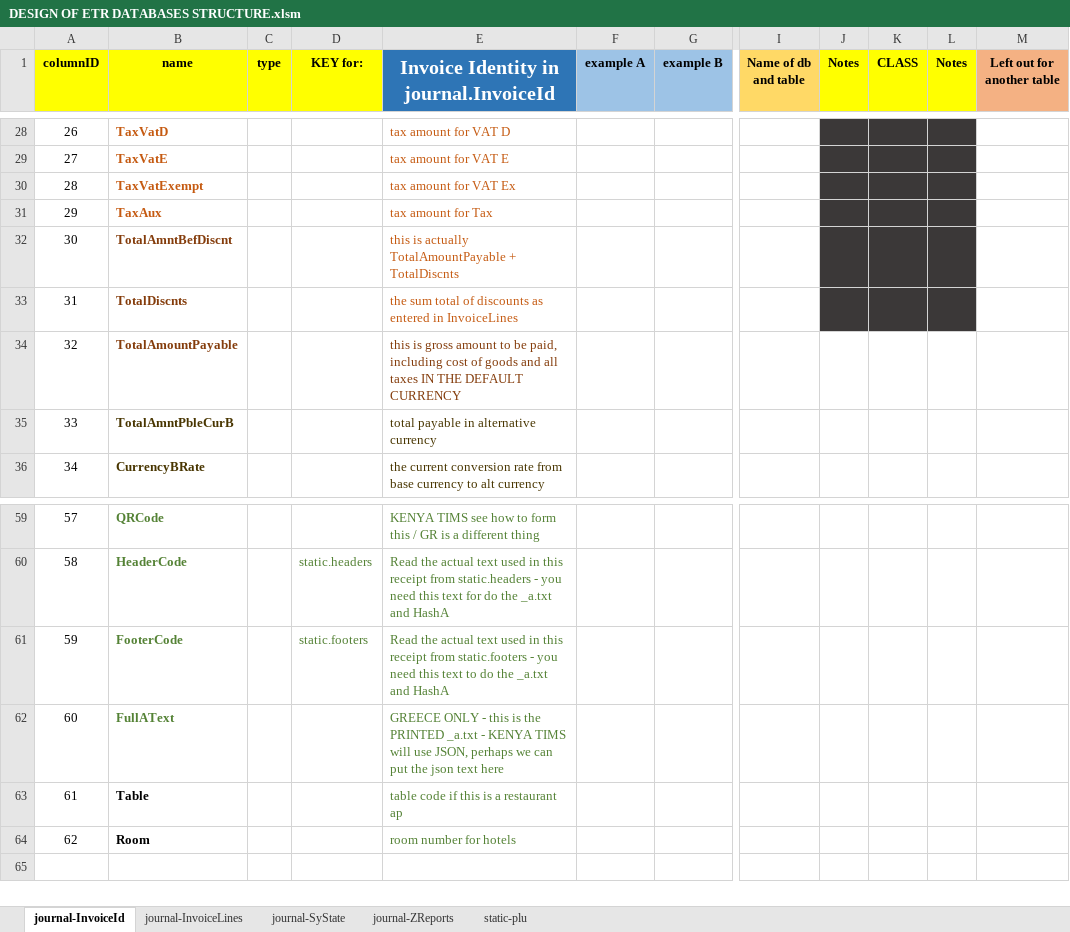
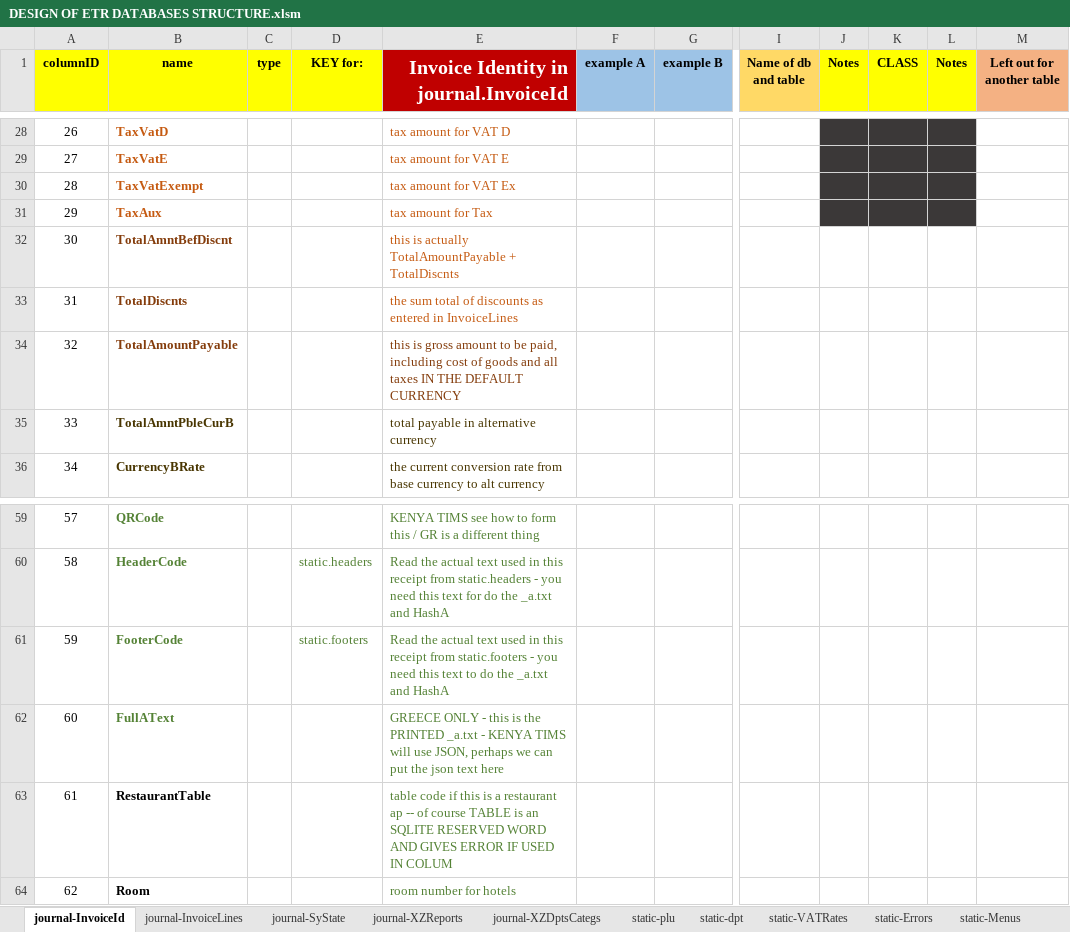
Before and after one commit to geta4tvn/CoreOne, an Excel workbook: DESIGN OF ETR DATABASES STRUCTURE.xlsm, sheet journal-InvoiceId, drawn as a sheet; only a part is shown, gaps mark what is left out; values as stored, in another font and other column widths than the file's, no borders; charts and pictures not drawn; the diff names each change by its address in the sheet, - before the commit and + after, or states it on an @@ line.

Commit message:
Today, 18 Oct 2018, I finished all tables for both dbs, created the dbs and all tables using the vbasic tool. Now, I need to create the classes to handle everything...

```diff
--- a/DESIGN OF ETR DATABASES STRUCTURE.xlsm (sheet journal-InvoiceId)
+++ b/DESIGN OF ETR DATABASES STRUCTURE.xlsm (sheet journal-InvoiceId)
-sheet tab: journal-ZReports
+sheet tab: journal-XZReports
+sheet tab: journal-XZDptsCategs
+sheet tab: static-dpt
+sheet tab: static-VATRates
+sheet tab: static-Errors
+sheet tab: static-Menus
@@ E1 fill: #2E75B6 → #C00000, alignment: center → right @@
-J32:L33 fill: #3B3838
+J32:L33 fill: none
-B63 (name): Table
+B63 (name): RestaurantTable
-E63: …restaurant ap
+E63: …restaurant ap -- of course TABLE is an SQLITE RESERVED WORD AND GIVES ERROR IF USED IN COLUM
```
Also changed, not shown: sheet journal-XZReports, sheet journal-SyState, sheet static-plu, sheet journal-InvoiceLines, other sheet tabs, charts or pictures, 2 other files.
